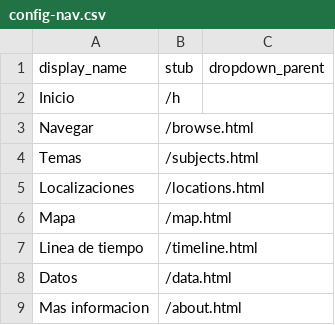
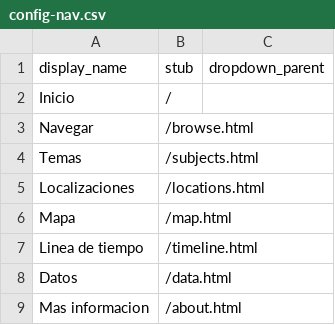
Before and after one commit to Coleccion-de-Postales-de-Manuel-Campero/Coleccion-MC, a CSV file: _data/config-nav.csv, drawn as a sheet.

Commit message:
Update config-nav.csv

```diff
--- a/_data/config-nav.csv
+++ b/_data/config-nav.csv
@@ -1,3 +1,3 @@
 display_name,stub,dropdown_parent
-Inicio,/h
+Inicio,/
 Navegar,/browse.html
```
